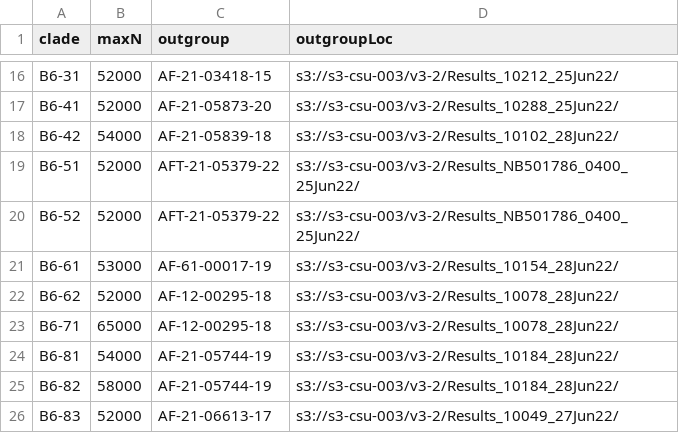
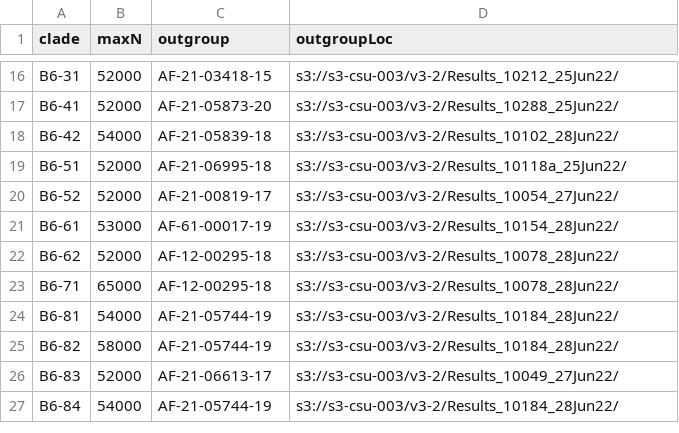
Before and after one commit to APHA-CSU/btb-forestry, a CSV file: accessory/CladeInfo.csv, drawn as a sheet; only a part is shown, gaps mark what is left out; the shorter side is filled out with more unchanged rows.

Commit message:
Update outgroup for B6-51 and B6-52

```diff
--- a/accessory/CladeInfo.csv
+++ b/accessory/CladeInfo.csv
@@ -18,4 +18,4 @@ B6-41,52000,AF-21-05873-20,s3://s3-csu-003/v3-2/Results_10288_25Jun22/
 B6-42,54000,AF-21-05839-18,s3://s3-csu-003/v3-2/Results_10102_28Jun22/
-B6-51,52000,AFT-21-05379-22,s3://s3-csu-003/v3-2/Results_NB501786_0400_25Jun22/
-B6-52,52000,AFT-21-05379-22,s3://s3-csu-003/v3-2/Results_NB501786_0400_25Jun22/
+B6-51,52000,AF-21-06995-18,s3://s3-csu-003/v3-2/Results_10118a_25Jun22/
+B6-52,52000,AF-21-00819-17,s3://s3-csu-003/v3-2/Results_10054_27Jun22/
 B6-61,53000,AF-61-00017-19,s3://s3-csu-003/v3-2/Results_10154_28Jun22/
```
